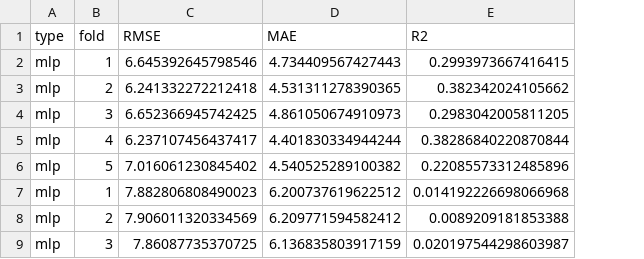
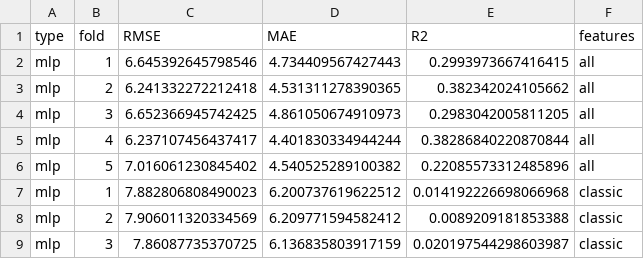
Before and after one commit to marcoghezzi1/fear_in_the_eyes, a CSV file: metrics_results.csv, drawn as a sheet; only a part is shown; the diff names each change by its address in the sheet, - before the commit and + after, or states it on an @@ line.

Commit message:
fixed csv with results

```diff
--- a/metrics_results.csv
+++ b/metrics_results.csv
+column F (features), rows 2-9: all | all | all | all | all | classic | classic | classic
```
Also changed, not shown: 1 other file.
